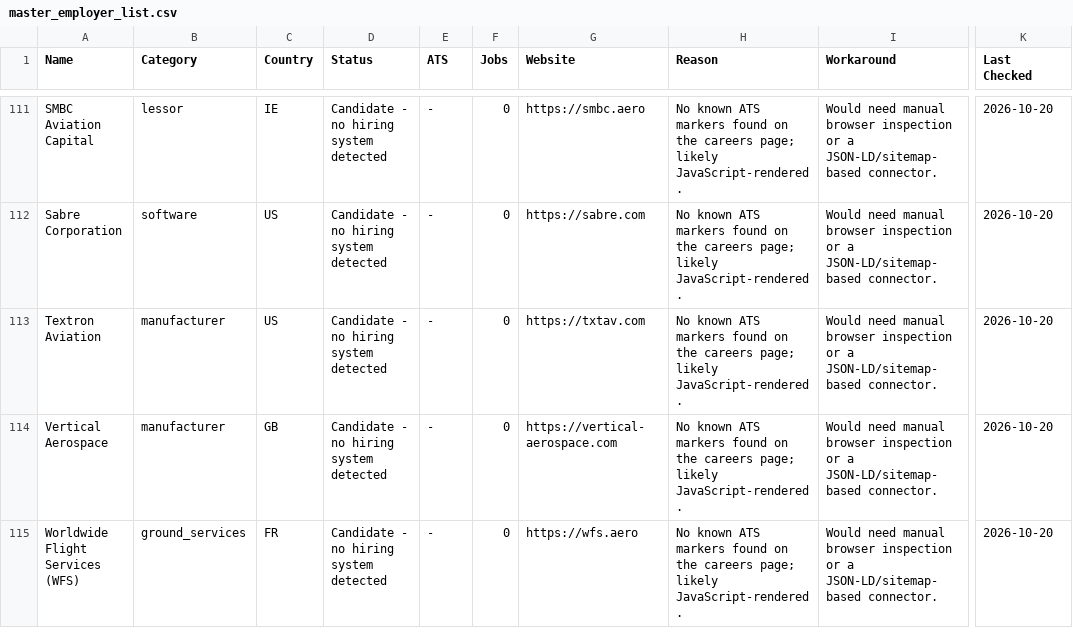
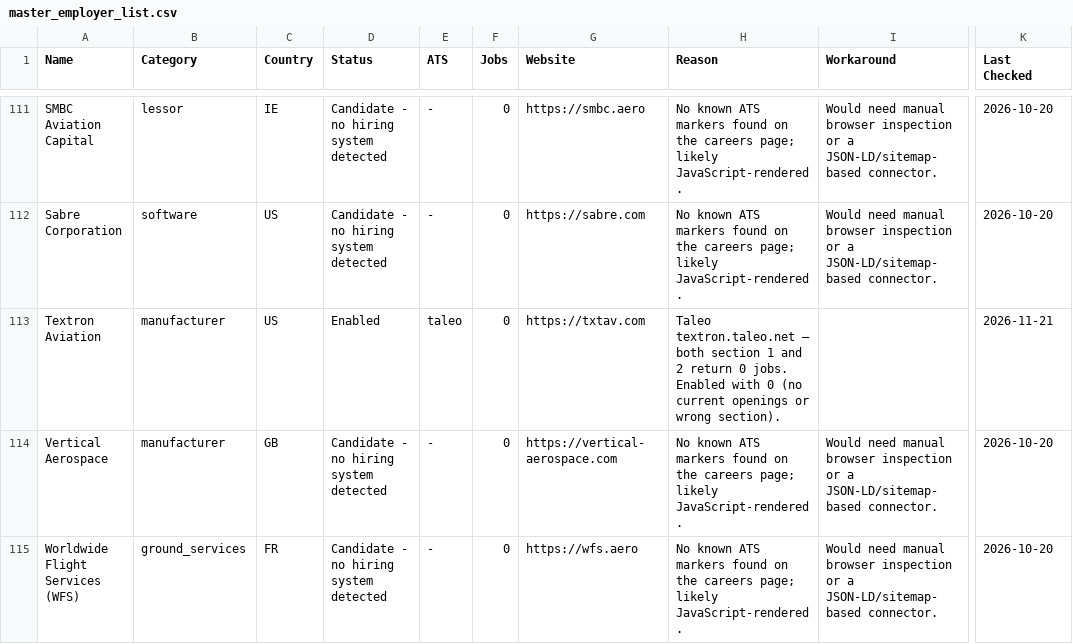
Before and after one commit to ankgta/aerojobs, a CSV file: data/master_employer_list.csv, drawn as a sheet; only a part is shown, gaps mark what is left out; the diff covers the shown part only; the diff names each change by its address in the sheet, - before the commit and + after, or states it on an @@ line.

```diff
--- a/data/master_employer_list.csv
+++ b/data/master_employer_list.csv
-D113 (Status): Candidate - no hiring system detected
+D113 (Status): Enabled
-E113 (ATS): -
+E113 (ATS): taleo
-H113 (Reason): No known ATS markers found on the careers page; likely JavaScript-rendered.
+H113 (Reason): Taleo textron.taleo.net — both section 1 and 2 return 0 jobs. Enabled with 0 (no current openings or wrong section).
-I113 (Workaround): Would need manual browser inspection or a JSON-LD/sitemap-based connector.
+I113 (Workaround): (empty)
-K113 (Last Checked): 2026-10-20
+K113 (Last Checked): 2026-11-21
```
Also changed, not shown: 1 added row and 52 edited cells elsewhere in this file, 3 other files.
